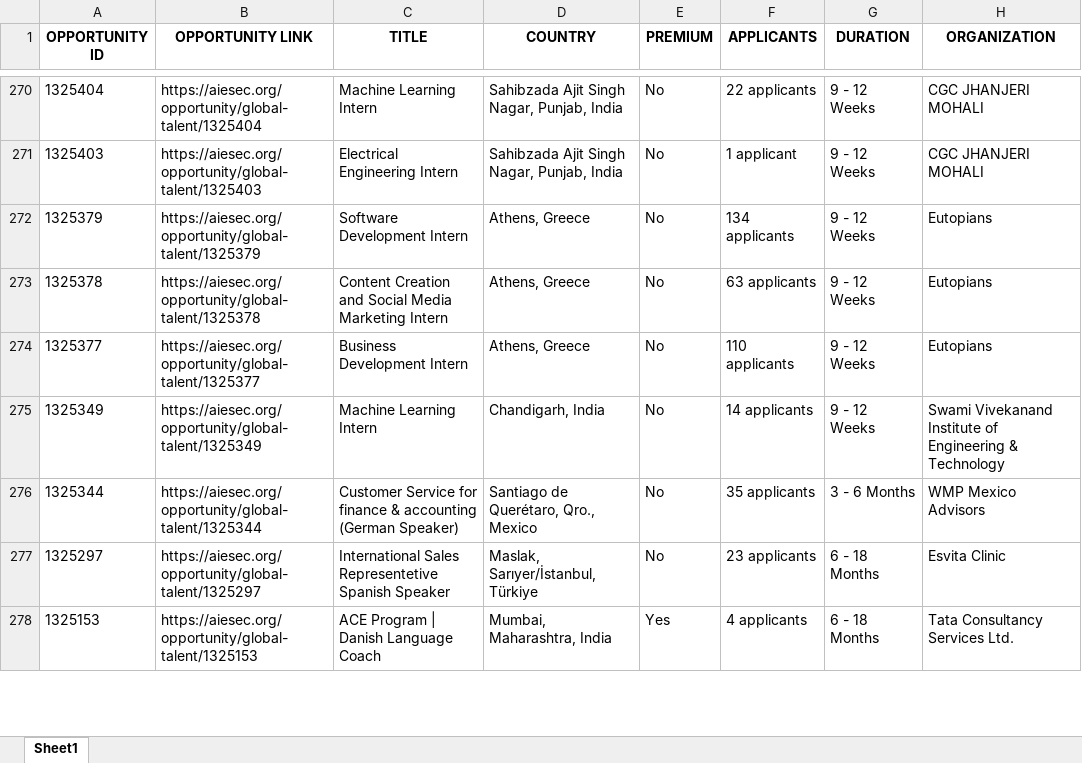
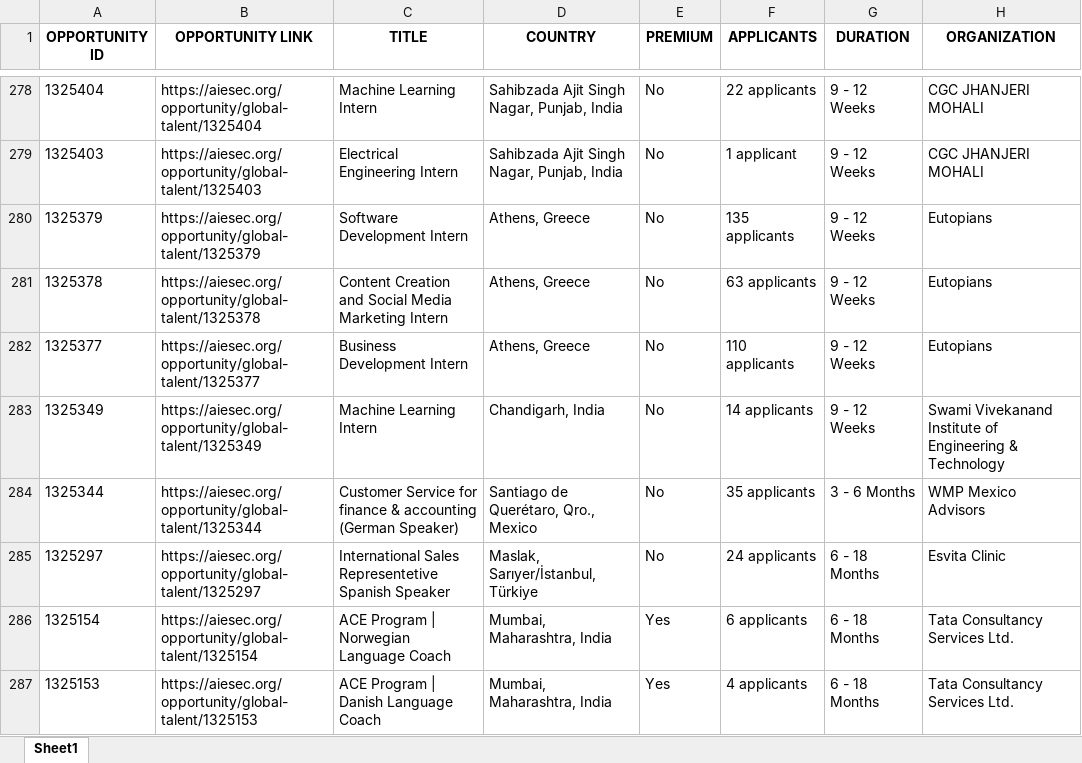
Before and after one commit to IbrahiimHassan/AIESEC_GUC, an Excel workbook: Today.xlsx, sheet Sheet1, drawn as a sheet; only a part is shown, gaps mark what is left out; values as stored, in another font and other column widths than the file's, no borders; addresses are those after the commit; the diff covers the shown part only; the diff names each change by its address in the sheet, - before the commit and + after, or states it on an @@ line.

```diff
--- a/Today.xlsx (sheet Sheet1)
+++ b/Today.xlsx (sheet Sheet1)
-F280 (APPLICANTS): 134 applicants
+F280 (APPLICANTS): 135 applicants
-F285 (APPLICANTS): 23 applicants
+F285 (APPLICANTS): 24 applicants
@@ row 2 moved to row 286: 1325154 @@
```
Also changed, not shown: 8 added rows, 4 removed rows, 3 moved rows and 79 edited cells elsewhere in this sheet, New.xlsx, 1 other file.
